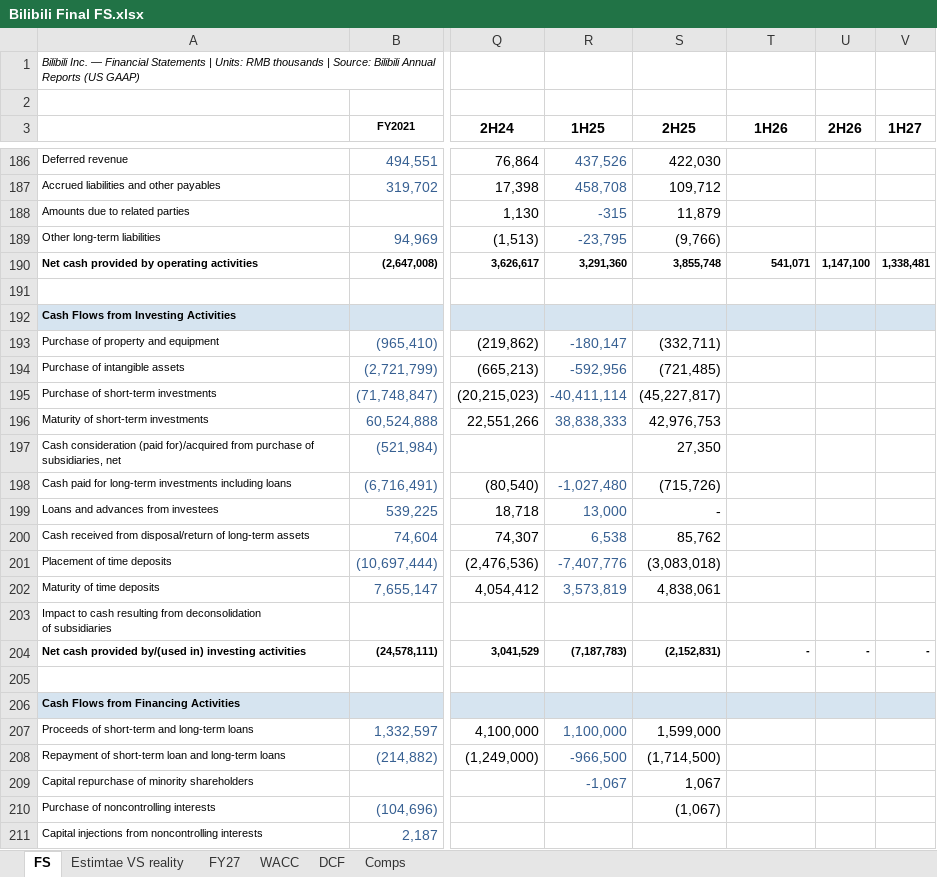
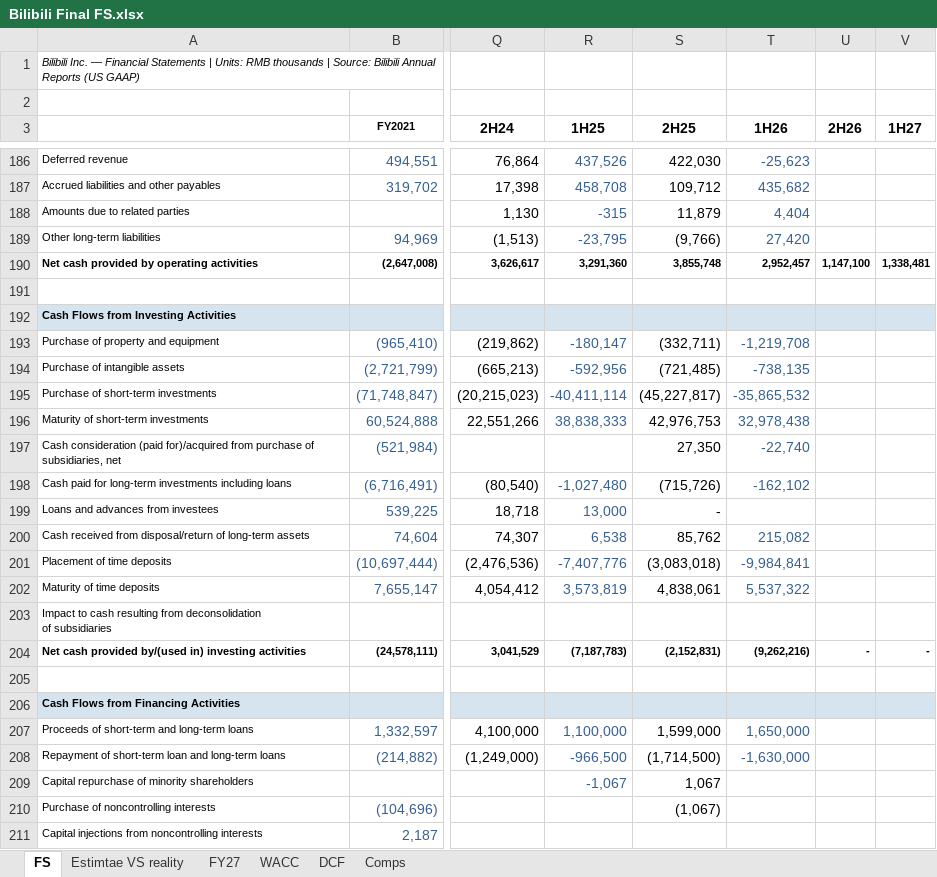
Before and after one commit to diamonddudeplayz-hub/bilibili, an Excel workbook: Bilibili Final FS.xlsx, sheet FS, drawn as a sheet; only a part is shown, gaps mark what is left out; values as stored, in another font and other column widths than the file's, no borders; the diff covers the shown part only; the diff names each change by its address in the sheet, - before the commit and + after, or states it on an @@ line.

```diff
--- a/Bilibili Final FS.xlsx (sheet FS)
+++ b/Bilibili Final FS.xlsx (sheet FS)
-T186 (1H26): (empty)
+T186 (1H26): -25,623
-T187 (1H26): (empty)
+T187 (1H26): 435,682
-T188 (1H26): (empty)
+T188 (1H26): 4,404
-T189 (1H26): (empty)
+T189 (1H26): 27,420
-T190 (1H26): 541,071
+T190 (1H26): 2,952,457
-T193 (1H26): (empty)
+T193 (1H26): -1,219,708
-T194 (1H26): (empty)
+T194 (1H26): -738,135
-T195 (1H26): (empty)
+T195 (1H26): -35,865,532
-T196 (1H26): (empty)
+T196 (1H26): 32,978,438
-T197 (1H26): (empty)
+T197 (1H26): -22,740
-T198 (1H26): (empty)
+T198 (1H26): -162,102
-T200 (1H26): (empty)
+T200 (1H26): 215,082
-T201 (1H26): (empty)
+T201 (1H26): -9,984,841
-T202 (1H26): (empty)
+T202 (1H26): 5,537,322
-T204 (1H26): -
+T204 (1H26): (9,262,216)
-T207 (1H26): (empty)
+T207 (1H26): 1,650,000
-T208 (1H26): (empty)
+T208 (1H26): -1,630,000
```
Also changed, not shown: 33 edited cells elsewhere in this sheet, 9 other files.
